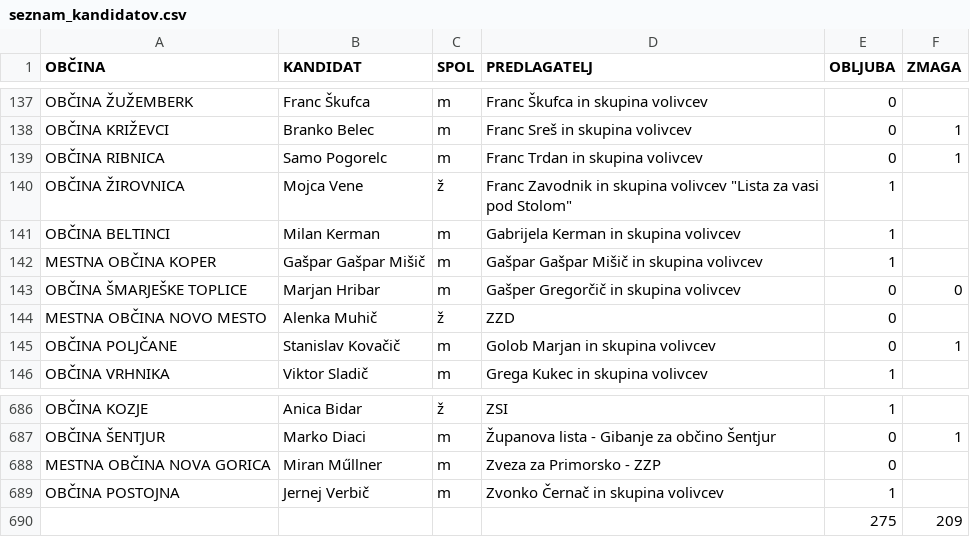
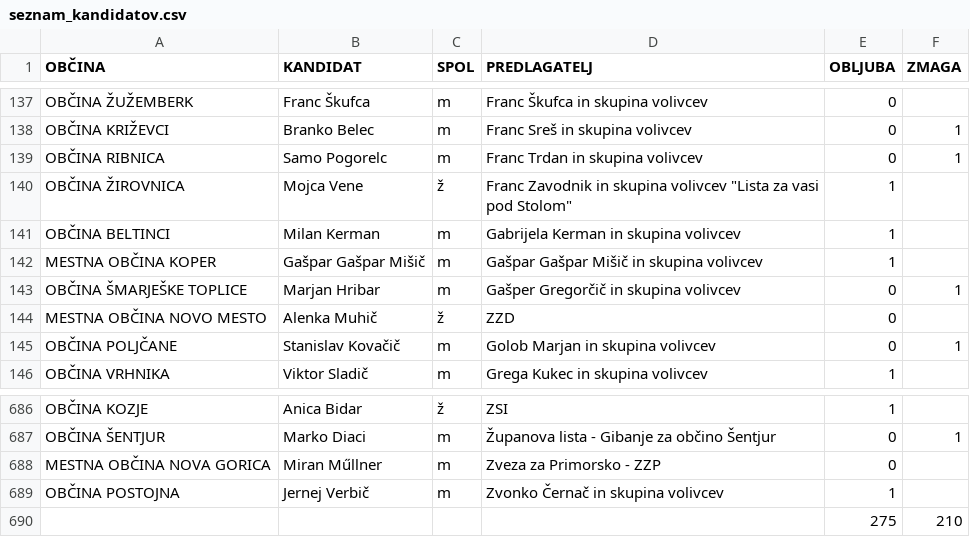
Before and after one commit to danesjenovdan/participatorni-proracun, a CSV file: src/assets/seznam_kandidatov.csv, drawn as a sheet; only a part is shown, gaps mark what is left out.

Commit message:
najnovejsi seznam s smarjeskimi

```diff
--- a/src/assets/seznam_kandidatov.csv
+++ b/src/assets/seznam_kandidatov.csv
@@ -142,3 +142,3 @@ OBČINA BELTINCI,Milan Kerman,m,Gabrijela Kerman in skupina volivcev,1,
 MESTNA OBČINA KOPER,Gašpar Gašpar Mišič,m,Gašpar Gašpar Mišič in skupina volivcev,1,
-OBČINA ŠMARJEŠKE TOPLICE,Marjan Hribar,m,Gašper Gregorčič in skupina volivcev,0,0
+OBČINA ŠMARJEŠKE TOPLICE,Marjan Hribar,m,Gašper Gregorčič in skupina volivcev,0,1
 MESTNA OBČINA NOVO MESTO,Alenka Muhič,ž,ZZD,0,
@@ -689,2 +689,2 @@ MESTNA OBČINA NOVA GORICA,Miran Műllner,m,Zveza za Primorsko - ZZP,0,
 OBČINA POSTOJNA,Jernej Verbič,m,Zvonko Černač in skupina volivcev,1,
-,,,,275,209
+,,,,275,210
```
